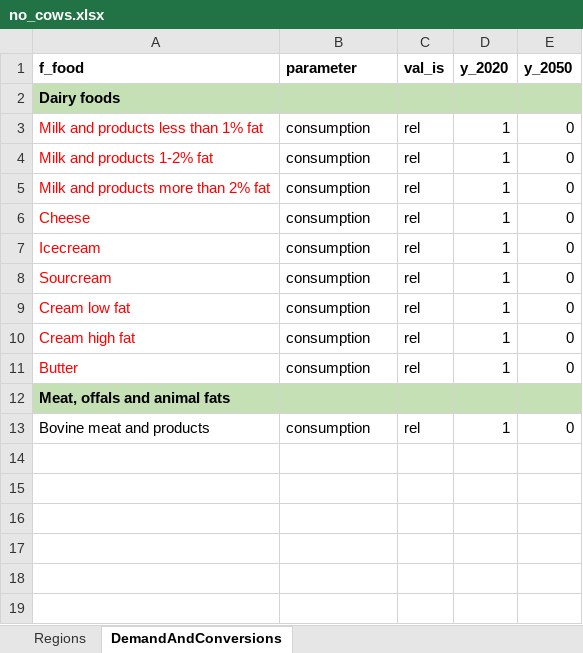
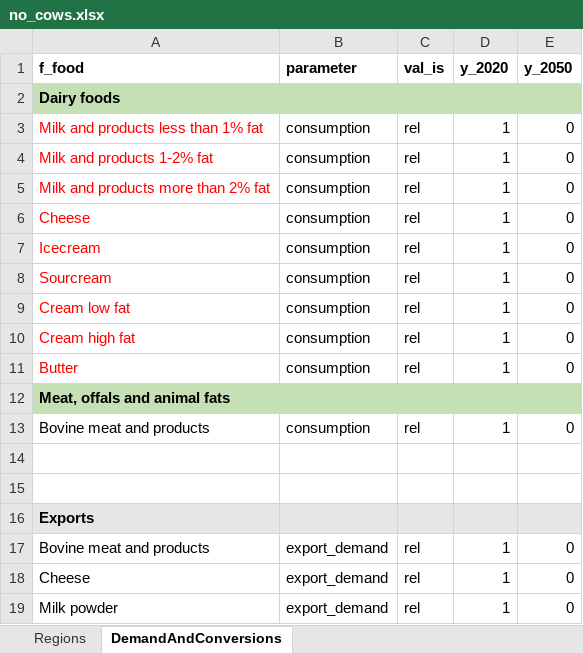
Before and after one commit to SLU-foodsystems/CIBUSmod, an Excel workbook: data/scenarios/no_cows.xlsx, sheet DemandAndConversions, drawn as a sheet; values as stored, in another font and other column widths than the file's, no borders; the diff names each change by its address in the sheet, - before the commit and + after, or states it on an @@ line.

Commit message:
Updated to be compatible with new food_as_industry scenario workbook

```diff
--- a/data/scenarios/no_cows.xlsx (sheet DemandAndConversions)
+++ b/data/scenarios/no_cows.xlsx (sheet DemandAndConversions)
+row 14: (empty)
+row 15: (empty)
+row 16: Exports
+row 17: Bovine meat and products | export_demand | rel | 1 | 0
+row 18: Cheese | export_demand | rel | 1 | 0
+row 19: Milk powder | export_demand | rel | 1 | 0
```
